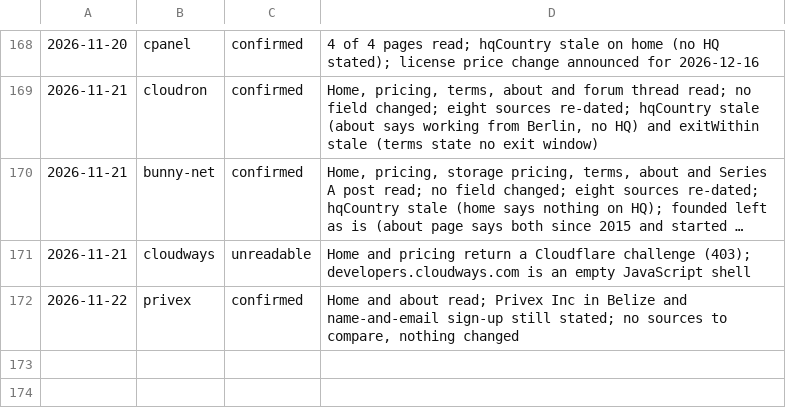
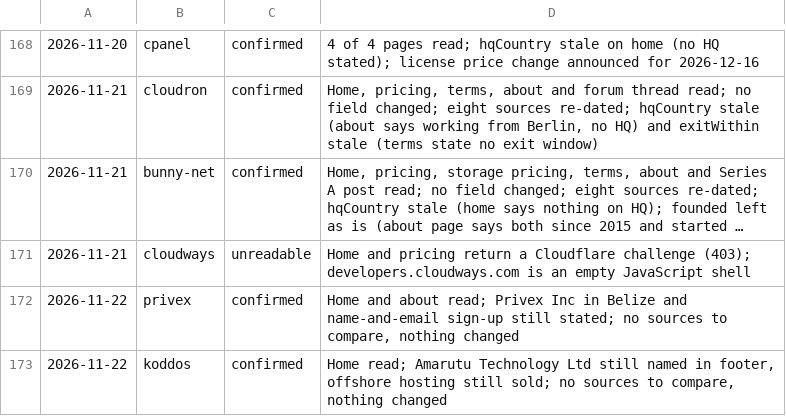
Before and after one commit to fortrabbit/findhost, a TSV file: research/refresh-log.tsv, drawn as a sheet; only a part is shown, gaps mark what is left out; long unchanged cells end in ….

```diff
--- a/research/refresh-log.tsv
+++ b/research/refresh-log.tsv
@@ -172 +172,2 @@
 2026-11-22	privex	confirmed	Home and about read; Privex Inc in Belize and name-and-email sign-up still stated; no sources to compare, nothing changed
+2026-11-22	koddos	confirmed	Home read; Amarutu Technology Ltd still named in footer, offshore hosting still sold; no sources to compare, nothing changed
```
